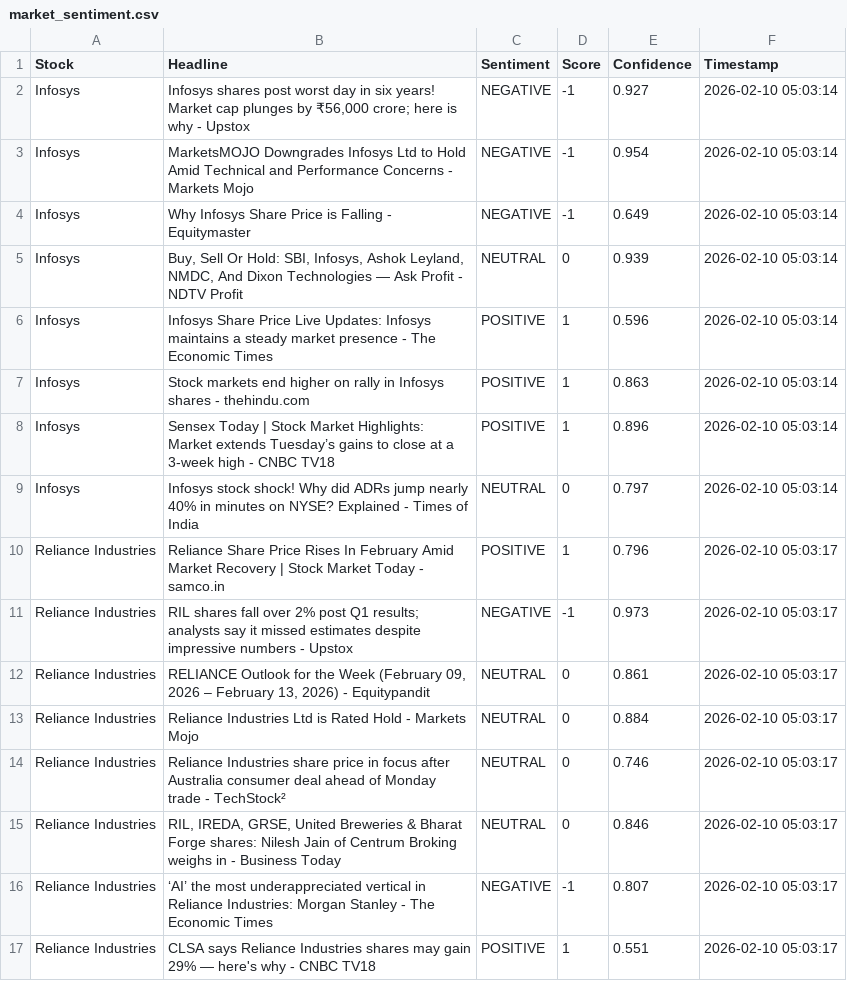
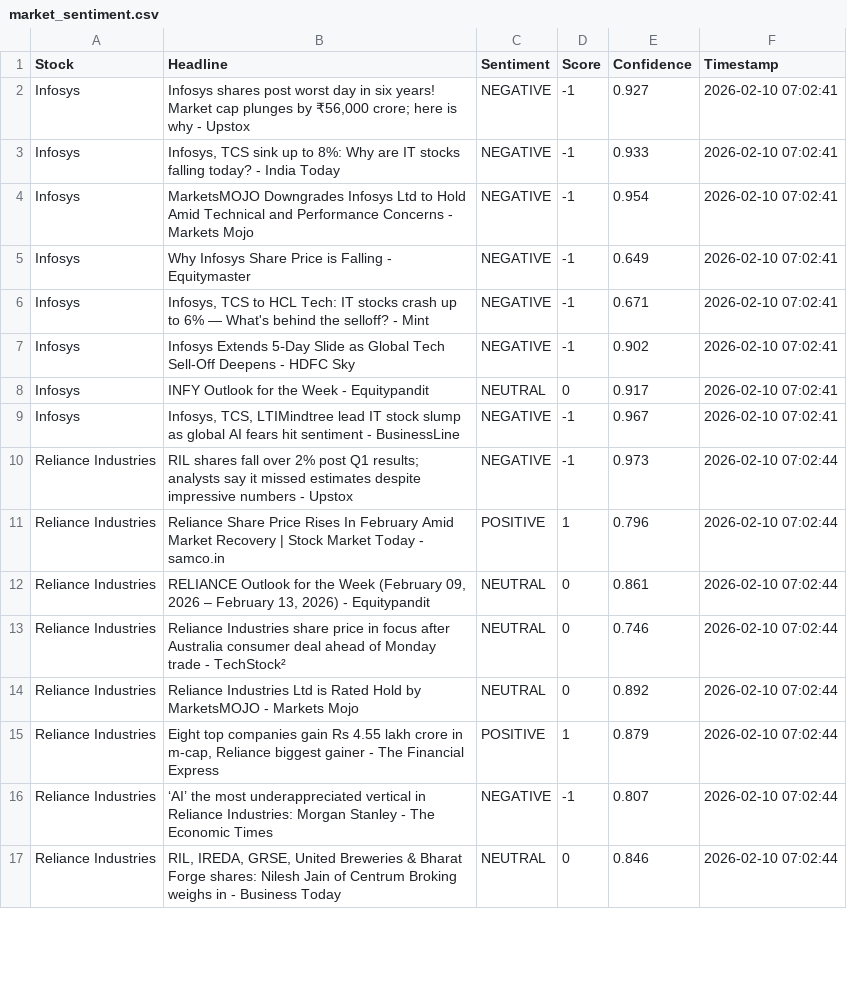
Before and after one commit to mister-raj/market-sentiment-terminal, a CSV file: market_sentiment.csv, drawn as a sheet; only a part is shown; the diff covers the shown part only.

```diff
--- a/market_sentiment.csv
+++ b/market_sentiment.csv
@@ -1,17 +1,17 @@
 Stock,Headline,Sentiment,Score,Confidence,Timestamp
-Infosys,"Infosys shares post worst day in six years! Market cap plunges by ₹56,000 crore; here is why - Upstox",NEGATIVE,-1,0.927,2026-02-10 05:03:14
-Infosys,MarketsMOJO Downgrades Infosys Ltd to Hold Amid Technical and Performance Concerns - Markets Mojo,NEGATIVE,-1,0.954,2026-02-10 05:03:14
-Infosys,Why Infosys Share Price is Falling - Equitymaster,NEGATIVE,-1,0.649,2026-02-10 05:03:14
-Infosys,"Buy, Sell Or Hold: SBI, Infosys, Ashok Leyland, NMDC, And Dixon Technologies — Ask Profit - NDTV Profit",NEUTRAL,0,0.939,2026-02-10 05:03:14
-Infosys,Infosys Share Price Live Updates: Infosys maintains a steady market presence - The Economic Times,POSITIVE,1,0.596,2026-02-10 05:03:14
-Infosys,Stock markets end higher on rally in Infosys shares - thehindu.com,POSITIVE,1,0.863,2026-02-10 05:03:14
-Infosys,Sensex Today | Stock Market Highlights: Market extends Tuesday’s gains to close at a 3-week high - CNBC TV18,POSITIVE,1,0.896,2026-02-10 05:03:14
-Infosys,Infosys stock shock! Why did ADRs jump nearly 40% in minutes on NYSE? Explained - Times of India,NEUTRAL,0,0.797,2026-02-10 05:03:14
-Reliance Industries,Reliance Share Price Rises In February Amid Market Recovery | Stock Market Today - samco.in,POSITIVE,1,0.796,2026-02-10 05:03:17
-Reliance Industries,RIL shares fall over 2% post Q1 results; analysts say it missed estimates despite impressive numbers - Upstox,NEGATIVE,-1,0.973,2026-02-10 05:03:17
-Reliance Industries,"RELIANCE Outlook for the Week (February 09, 2026 – February 13, 2026) - Equitypandit",NEUTRAL,0,0.861,2026-02-10 05:03:17
-Reliance Industries,Reliance Industries Ltd is Rated Hold - Markets Mojo,NEUTRAL,0,0.884,2026-02-10 05:03:17
-Reliance Industries,Reliance Industries share price in focus after Australia consumer deal ahead of Monday trade - TechStock²,NEUTRAL,0,0.746,2026-02-10 05:03:17
-Reliance Industries,"RIL, IREDA, GRSE, United Breweries & Bharat Forge shares: Nilesh Jain of Centrum Broking weighs in - Business Today",NEUTRAL,0,0.846,2026-02-10 05:03:17
-Reliance Industries,‘AI’ the most underappreciated vertical in Reliance Industries: Morgan Stanley - The Economic Times,NEGATIVE,-1,0.807,2026-02-10 05:03:17
-Reliance Industries,CLSA says Reliance Industries shares may gain 29% — here's why - CNBC TV18,POSITIVE,1,0.551,2026-02-10 05:03:17
+Infosys,"Infosys shares post worst day in six years! Market cap plunges by ₹56,000 crore; here is why - Upstox",NEGATIVE,-1,0.927,2026-02-10 07:02:41
+Infosys,"Infosys, TCS sink up to 8%: Why are IT stocks falling today? - India Today",NEGATIVE,-1,0.933,2026-02-10 07:02:41
+Infosys,MarketsMOJO Downgrades Infosys Ltd to Hold Amid Technical and Performance Concerns - Markets Mojo,NEGATIVE,-1,0.954,2026-02-10 07:02:41
+Infosys,Why Infosys Share Price is Falling - Equitymaster,NEGATIVE,-1,0.649,2026-02-10 07:02:41
+Infosys,"Infosys, TCS to HCL Tech: IT stocks crash up to 6% — What's behind the selloff? - Mint",NEGATIVE,-1,0.671,2026-02-10 07:02:41
+Infosys,Infosys Extends 5‑Day Slide as Global Tech Sell-Off Deepens - HDFC Sky,NEGATIVE,-1,0.902,2026-02-10 07:02:41
+Infosys,INFY Outlook for the Week - Equitypandit,NEUTRAL,0,0.917,2026-02-10 07:02:41
+Infosys,"Infosys, TCS, LTIMindtree lead IT stock slump as global AI fears hit sentiment - BusinessLine",NEGATIVE,-1,0.967,2026-02-10 07:02:41
+Reliance Industries,RIL shares fall over 2% post Q1 results; analysts say it missed estimates despite impressive numbers - Upstox,NEGATIVE,-1,0.973,2026-02-10 07:02:44
+Reliance Industries,Reliance Share Price Rises In February Amid Market Recovery | Stock Market Today - samco.in,POSITIVE,1,0.796,2026-02-10 07:02:44
+Reliance Industries,"RELIANCE Outlook for the Week (February 09, 2026 – February 13, 2026) - Equitypandit",NEUTRAL,0,0.861,2026-02-10 07:02:44
+Reliance Industries,Reliance Industries share price in focus after Australia consumer deal ahead of Monday trade - TechStock²,NEUTRAL,0,0.746,2026-02-10 07:02:44
+Reliance Industries,Reliance Industries Ltd is Rated Hold by MarketsMOJO - Markets Mojo,NEUTRAL,0,0.892,2026-02-10 07:02:44
+Reliance Industries,"Eight top companies gain Rs 4.55 lakh crore in m-cap, Reliance biggest gainer - The Financial Express",POSITIVE,1,0.879,2026-02-10 07:02:44
+Reliance Industries,‘AI’ the most underappreciated vertical in Reliance Industries: Morgan Stanley - The Economic Times,NEGATIVE,-1,0.807,2026-02-10 07:02:44
+Reliance Industries,"RIL, IREDA, GRSE, United Breweries & Bharat Forge shares: Nilesh Jain of Centrum Broking weighs in - Business Today",NEUTRAL,0,0.846,2026-02-10 07:02:44
```
Also changed, not shown: 1 added row, 1 removed row and 53 edited cells elsewhere in this file.
